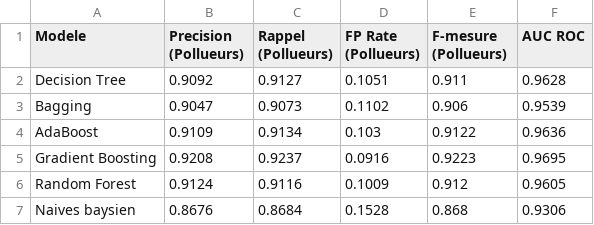
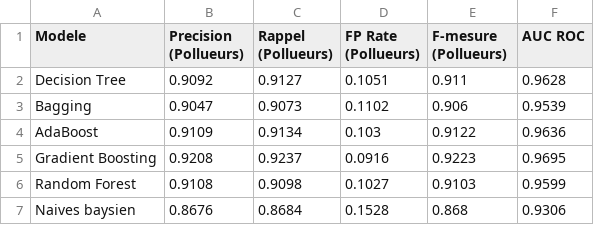
Before and after one commit to bellune/apprentissage_automatique_tp1, a CSV file: resultats/comparaison_modele.csv, drawn as a sheet.

```diff
--- a/resultats/comparaison_modele.csv
+++ b/resultats/comparaison_modele.csv
@@ -5,3 +5,3 @@ AdaBoost,0.9109,0.9134,0.103,0.9122,0.9636
 Gradient Boosting,0.9208,0.9237,0.0916,0.9223,0.9695
-Random Forest,0.9124,0.9116,0.1009,0.912,0.9605
+Random Forest,0.9108,0.9098,0.1027,0.9103,0.9599
 Naives baysien,0.8676,0.8684,0.1528,0.868,0.9306
```
Also changed, not shown: resultats/comparaison_modele_unbalance.csv, 5 other files.
